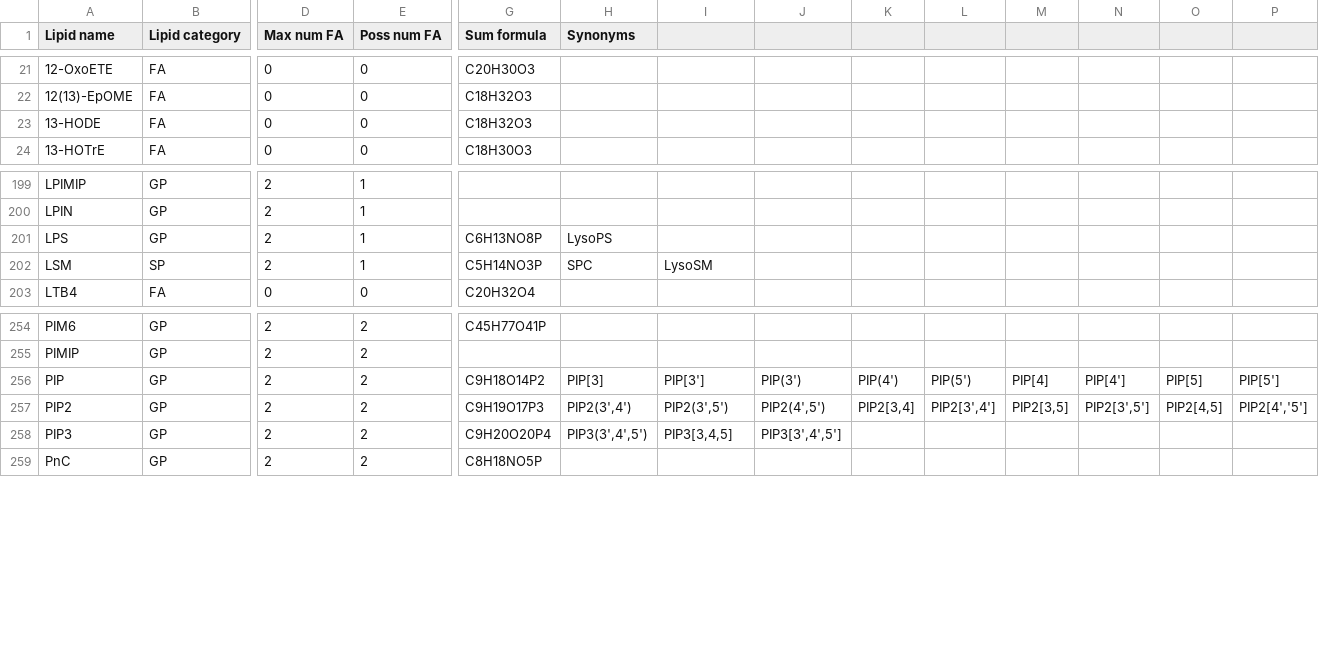
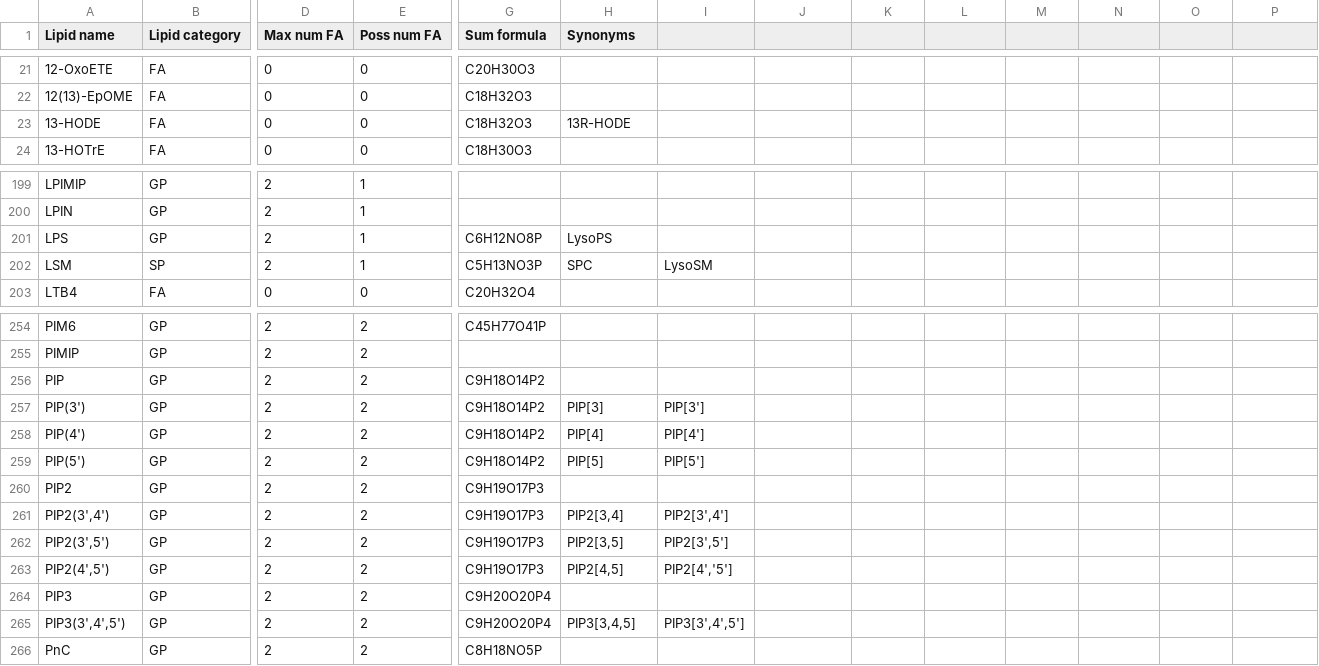
Before and after one commit to lifs-tools/pygoslin, a CSV file: pygoslin/data/goslin/lipid-list.csv, drawn as a sheet; only a part is shown, gaps mark what is left out; addresses are those after the commit; rows hold the shown columns only; the diff names each change by its address in the sheet, - before the commit and + after, or states it on an @@ line.

Commit message:
updating lipid list

```diff
--- a/pygoslin/data/goslin/lipid-list.csv
+++ b/pygoslin/data/goslin/lipid-list.csv
-H23 (Synonyms): (empty)
+H23 (Synonyms): 13R-HODE
-G201 (Sum formula): C6H13NO8P
+G201 (Sum formula): C6H12NO8P
-G202 (Sum formula): C5H14NO3P
+G202 (Sum formula): C5H13NO3P
-H256 (Synonyms): PIP[3]
+H256 (Synonyms): (empty)
-I256: PIP[3']
+I256: (empty)
-J256: PIP(3')
+J256: (empty)
-K256: PIP(4')
+K256: (empty)
-L256: PIP(5')
+L256: (empty)
-M256: PIP[4]
+M256: (empty)
-N256: PIP[4']
+N256: (empty)
-O256: PIP[5]
+O256: (empty)
-P256: PIP[5']
+P256: (empty)
+row 257: PIP(3') | GP | 2 | 2 | C9H18O14P2 | PIP[3] | PIP[3']
+row 258: PIP(4') | GP | 2 | 2 | C9H18O14P2 | PIP[4] | PIP[4']
+row 259: PIP(5') | GP | 2 | 2 | C9H18O14P2 | PIP[5] | PIP[5']
-H260 (Synonyms): PIP2(3',4')
+H260 (Synonyms): (empty)
-I260: PIP2(3',5')
+I260: (empty)
-J260: PIP2(4',5')
+J260: (empty)
-K260: PIP2[3,4]
+K260: (empty)
-L260: PIP2[3',4']
+L260: (empty)
-M260: PIP2[3,5]
+M260: (empty)
-N260: PIP2[3',5']
+N260: (empty)
-O260: PIP2[4,5]
+O260: (empty)
-P260: PIP2[4','5']
+P260: (empty)
+row 261: PIP2(3',4') | GP | 2 | 2 | C9H19O17P3 | PIP2[3,4] | PIP2[3',4']
+row 262: PIP2(3',5') | GP | 2 | 2 | C9H19O17P3 | PIP2[3,5] | PIP2[3',5']
+row 263: PIP2(4',5') | GP | 2 | 2 | C9H19O17P3 | PIP2[4,5] | PIP2[4','5']
-H264 (Synonyms): PIP3(3',4',5')
+H264 (Synonyms): (empty)
-I264: PIP3[3,4,5]
+I264: (empty)
-J264: PIP3[3',4',5']
+J264: (empty)
+row 265: PIP3(3',4',5') | GP | 2 | 2 | C9H20O20P4 | PIP3[3,4,5] | PIP3[3',4',5']
```
Also changed, not shown: 6 other files.
